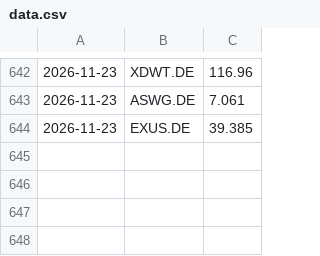
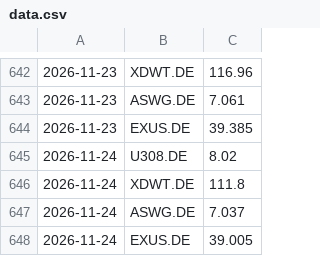
Before and after one commit to lucarizzo-it/stock-monitor, a CSV file: data.csv, drawn as a sheet; only a part is shown, gaps mark what is left out; the diff names each change by its address in the sheet, - before the commit and + after, or states it on an @@ line.

```diff
--- a/data.csv
+++ b/data.csv
+row 645: 2026-11-24 | U308.DE | 8.02
+row 646: 2026-11-24 | XDWT.DE | 111.8
+row 647: 2026-11-24 | ASWG.DE | 7.037
+row 648: 2026-11-24 | EXUS.DE | 39.005
```
